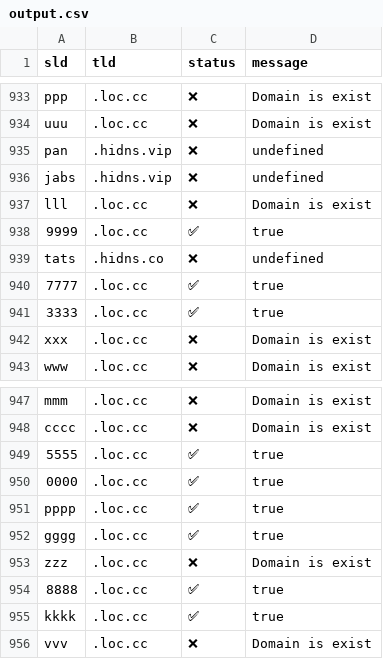
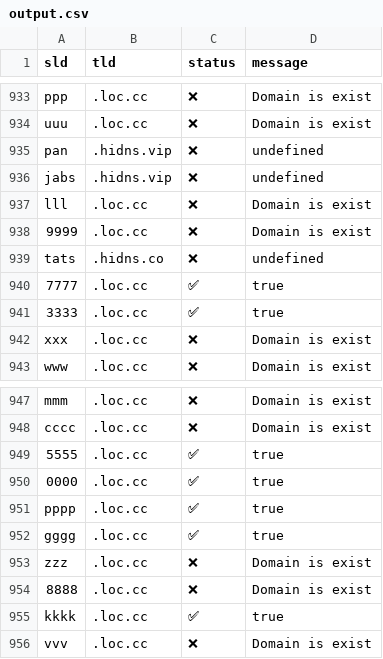
Before and after one commit to smanx/hidoha, a CSV file: output.csv, drawn as a sheet; only a part is shown, gaps mark what is left out.

```diff
--- a/output.csv
+++ b/output.csv
@@ -937,3 +937,3 @@ sld,tld,status,message
 "lll",".loc.cc","❌","Domain is exist"
-"9999",".loc.cc","✅","true"
+"9999",".loc.cc","❌","Domain is exist"
 "tats",".hidns.co","❌","undefined"
@@ -953,3 +953,3 @@ sld,tld,status,message
 "zzz",".loc.cc","❌","Domain is exist"
-"8888",".loc.cc","✅","true"
+"8888",".loc.cc","❌","Domain is exist"
 "kkkk",".loc.cc","✅","true"
```
